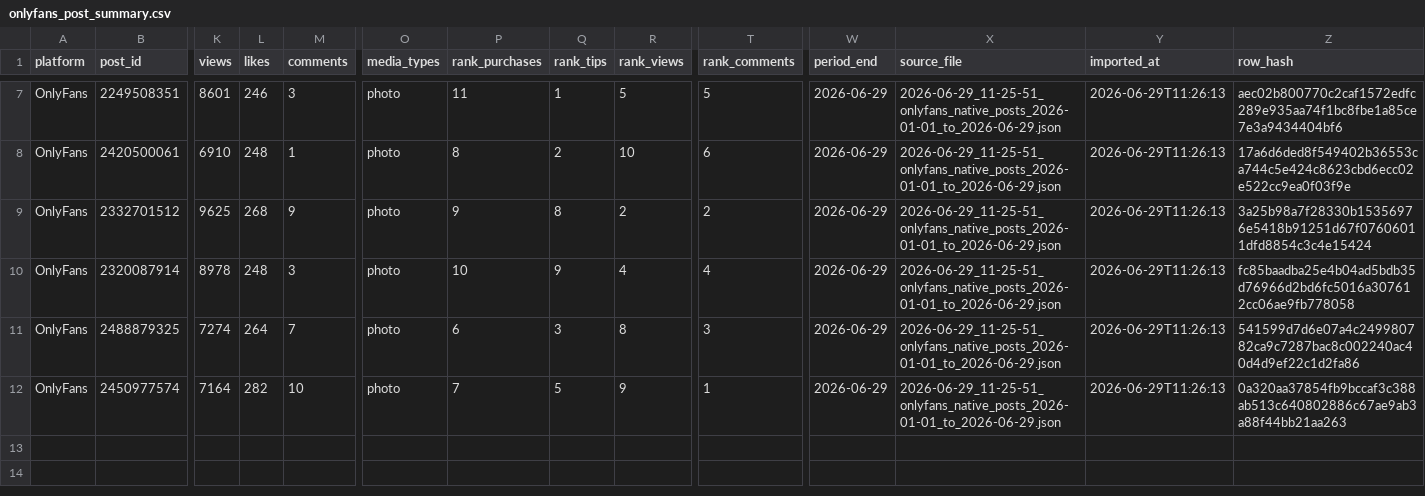
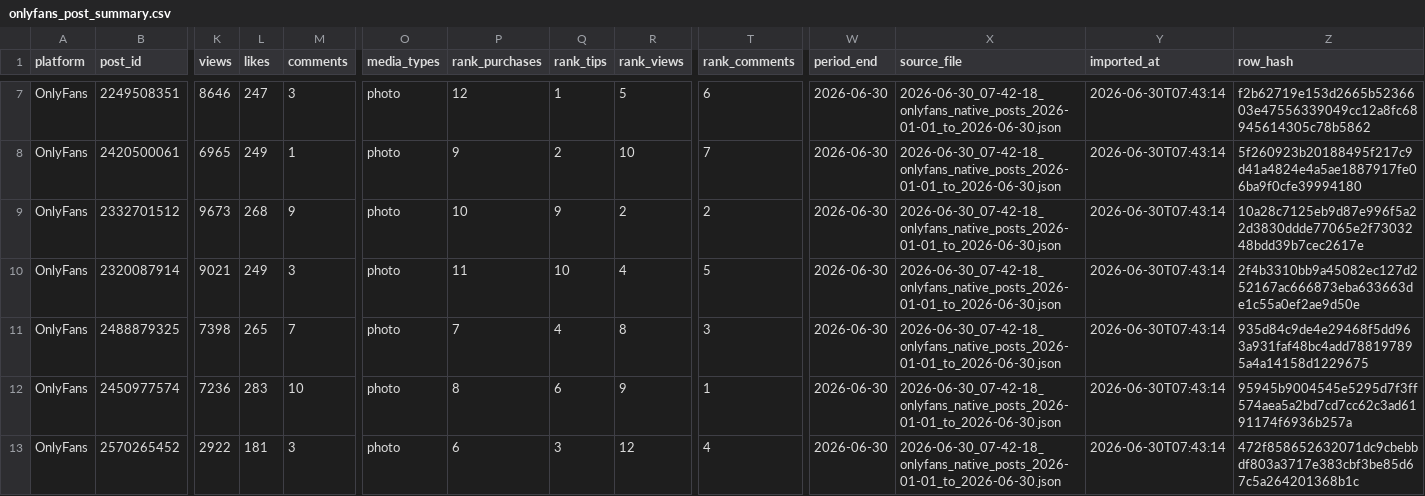
Before and after one commit to Trippaeon3/creator-sales-dashboard-public-2ba6b9a86c53, a CSV file: data/onlyfans_post_summary.csv, drawn as a sheet; only a part is shown, gaps mark what is left out; rows hold the shown columns only; the diff covers the shown part only; the diff names each change by its address in the sheet, - before the commit and + after, or states it on an @@ line.

```diff
--- a/data/onlyfans_post_summary.csv
+++ b/data/onlyfans_post_summary.csv
-K7 (views): 8601
+K7 (views): 8646
-L7 (likes): 246
+L7 (likes): 247
-P7 (rank_purchases): 11
+P7 (rank_purchases): 12
-T7 (rank_comments): 5
+T7 (rank_comments): 6
-W7:W12 (period_end): 2026-06-29
+W7:W12 (period_end): 2026-06-30
-X7:X12 (source_file): 2026-06-29_11-25-51_onlyfans_native_posts_2026-01-01_to_2026-06-29.json
+X7:X12 (source_file): 2026-06-30_07-42-18_onlyfans_native_posts_2026-01-01_to_2026-06-30.json
-Y7:Y12 (imported_at): 2026-06-29T11:26:13
+Y7:Y12 (imported_at): 2026-06-30T07:43:14
-Z7 (row_hash): aec02b800770c2caf1572edfc289e935aa74f1bc8fbe1a85ce7e3a9434404bf6
+Z7 (row_hash): f2b62719e153d2665b5236603e47556339049cc12a8fc68945614305c78b5862
-K8 (views): 6910
+K8 (views): 6965
-L8 (likes): 248
+L8 (likes): 249
-P8 (rank_purchases): 8
+P8 (rank_purchases): 9
-T8 (rank_comments): 6
+T8 (rank_comments): 7
-Z8 (row_hash): 17a6d6ded8f549402b36553ca744c5e424c8623cbd6ecc02e522cc9ea0f03f9e
+Z8 (row_hash): 5f260923b20188495f217c9d41a4824e4a5ae1887917fe06ba9f0cfe39994180
-K9 (views): 9625
+K9 (views): 9673
-P9 (rank_purchases): 9
+P9 (rank_purchases): 10
-Q9 (rank_tips): 8
+Q9 (rank_tips): 9
-Z9 (row_hash): 3a25b98a7f28330b15356976e5418b91251d67f07606011dfd8854c3c4e15424
+Z9 (row_hash): 10a28c7125eb9d87e996f5a22d3830ddde77065e2f7303248bdd39b7cec2617e
-K10 (views): 8978
+K10 (views): 9021
-L10 (likes): 248
+L10 (likes): 249
-P10 (rank_purchases): 10
+P10 (rank_purchases): 11
-Q10 (rank_tips): 9
+Q10 (rank_tips): 10
-T10 (rank_comments): 4
+T10 (rank_comments): 5
-Z10 (row_hash): fc85baadba25e4b04ad5bdb35d76966d2bd6fc5016a307612cc06ae9fb778058
+Z10 (row_hash): 2f4b3310bb9a45082ec127d252167ac666873eba633663de1c55a0ef2ae9d50e
-K11 (views): 7274
+K11 (views): 7398
-L11 (likes): 264
+L11 (likes): 265
-P11 (rank_purchases): 6
+P11 (rank_purchases): 7
-Q11 (rank_tips): 3
+Q11 (rank_tips): 4
-Z11 (row_hash): 541599d7d6e07a4c249980782ca9c7287bac8c002240ac40d4d9ef22c1d2fa86
+Z11 (row_hash): 935d84c9de4e29468f5dd963a931faf48bc4add788197895a4a14158d1229675
-K12 (views): 7164
+K12 (views): 7236
-L12 (likes): 282
+L12 (likes): 283
-P12 (rank_purchases): 7
+P12 (rank_purchases): 8
-Q12 (rank_tips): 5
+Q12 (rank_tips): 6
-Z12 (row_hash): 0a320aa37854fb9bccaf3c388ab513c640802886c67ae9ab3a88f44bb21aa263
+Z12 (row_hash): 95945b9004545e5295d7f3ff574aea5a2bd7cd7cc62c3ad6191174f6936b257a
+row 13: OnlyFans | 2570265452 | 2922 | 181 | 3 | photo | 6 | 3 | 12 | 4 | 2026-06-30 | 2026-06-30_07-42-18_onlyfans_native_posts_2026-01-01_to_2026-06-30.json | 2026-06-30T07:43:14 | 472f858652632071dc9cbebbdf803a3717e383cbf3be85d67c5a264201368b1c
```
Also changed, not shown: 40 edited cells elsewhere in this file, data/content_group_summary.csv, data/content_source_rows.csv, 25 other files.
